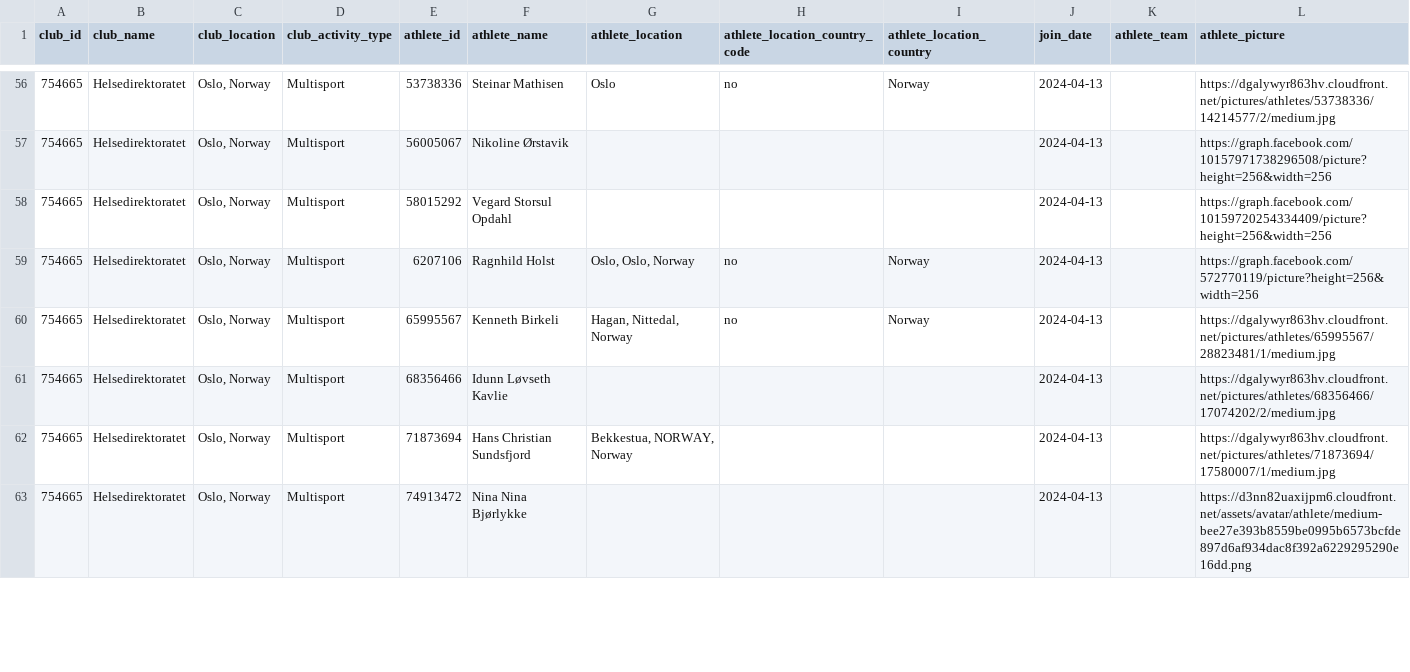
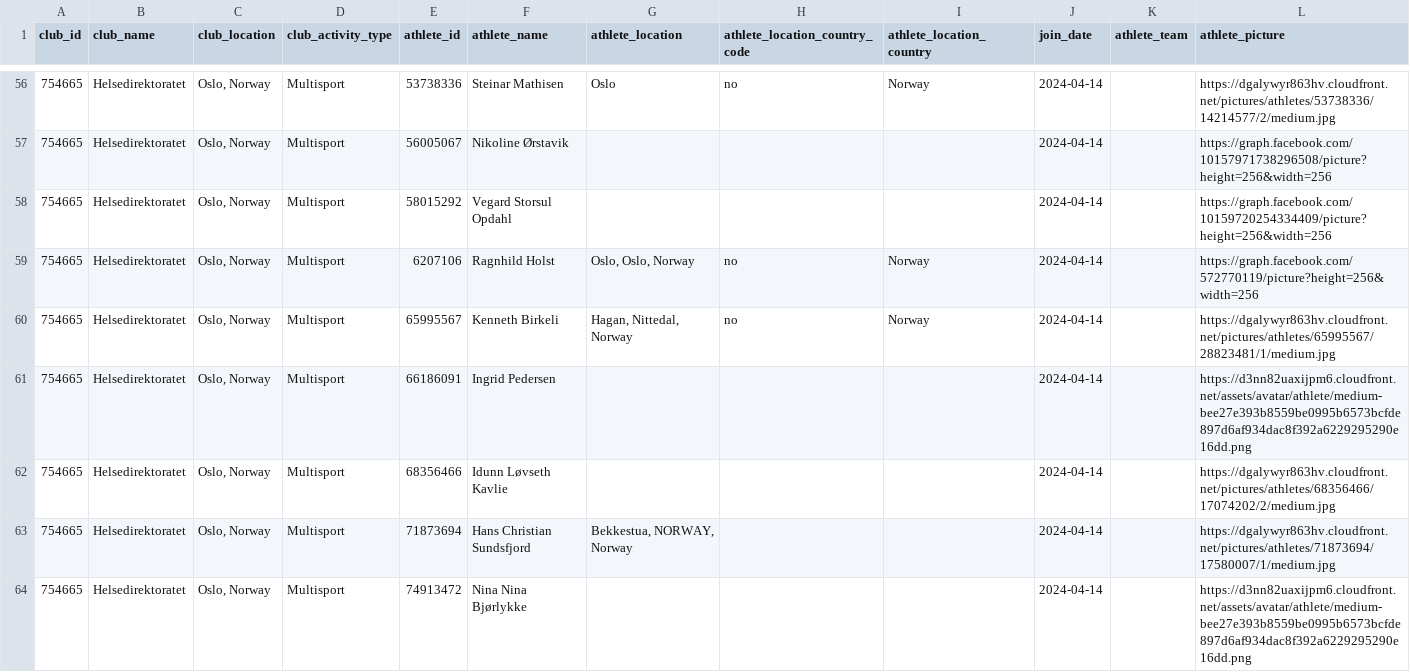
Before and after one commit to hdir/strava-club, a CSV file: data/skrap/club_members.csv, drawn as a sheet; only a part is shown, gaps mark what is left out; the diff covers the shown part only.

```diff
--- a/data/skrap/club_members.csv
+++ b/data/skrap/club_members.csv
@@ -56,8 +56,9 @@ club_id,club_name,club_location,club_activity_type,athlete_id,athlete_name,athle
-754665,Helsedirektoratet,"Oslo, Norway",Multisport,53738336,Steinar Mathisen,Oslo,no,Norway,2024-04-13,,https://dgalywyr863hv.cloudfront.net/pictures/athletes/53738336/14214577/2/medium.jpg
-754665,Helsedirektoratet,"Oslo, Norway",Multisport,56005067,Nikoline Ørstavik,,,,2024-04-13,,https://graph.facebook.com/10157971738296508/picture?height=256&width=256
-754665,Helsedirektoratet,"Oslo, Norway",Multisport,58015292,Vegard Storsul Opdahl,,,,2024-04-13,,https://graph.facebook.com/10159720254334409/picture?height=256&width=256
-754665,Helsedirektoratet,"Oslo, Norway",Multisport,6207106,Ragnhild Holst,"Oslo, Oslo, Norway",no,Norway,2024-04-13,,https://graph.facebook.com/572770119/picture?height=256&width=256
-754665,Helsedirektoratet,"Oslo, Norway",Multisport,65995567,Kenneth Birkeli,"Hagan, Nittedal, Norway",no,Norway,2024-04-13,,https://dgalywyr863hv.cloudfront.net/pictures/athletes/65995567/28823481/1/medium.jpg
-754665,Helsedirektoratet,"Oslo, Norway",Multisport,68356466,Idunn Løvseth Kavlie,,,,2024-04-13,,https://dgalywyr863hv.cloudfront.net/pictures/athletes/68356466/17074202/2/medium.jpg
-754665,Helsedirektoratet,"Oslo, Norway",Multisport,71873694,Hans Christian Sundsfjord,"Bekkestua, NORWAY, Norway",,,2024-04-13,,https://dgalywyr863hv.cloudfront.net/pictures/athletes/71873694/17580007/1/medium.jpg
-754665,Helsedirektoratet,"Oslo, Norway",Multisport,74913472,Nina Nina Bjørlykke,,,,2024-04-13,,https://d3nn82uaxijpm6.cloudfront.net/assets/avatar/athlete/medium-bee27e393b8559be0995b6573bcfde897d6af934dac8f392a6229295290e16dd.png
+754665,Helsedirektoratet,"Oslo, Norway",Multisport,53738336,Steinar Mathisen,Oslo,no,Norway,2024-04-14,,https://dgalywyr863hv.cloudfront.net/pictures/athletes/53738336/14214577/2/medium.jpg
+754665,Helsedirektoratet,"Oslo, Norway",Multisport,56005067,Nikoline Ørstavik,,,,2024-04-14,,https://graph.facebook.com/10157971738296508/picture?height=256&width=256
+754665,Helsedirektoratet,"Oslo, Norway",Multisport,58015292,Vegard Storsul Opdahl,,,,2024-04-14,,https://graph.facebook.com/10159720254334409/picture?height=256&width=256
+754665,Helsedirektoratet,"Oslo, Norway",Multisport,6207106,Ragnhild Holst,"Oslo, Oslo, Norway",no,Norway,2024-04-14,,https://graph.facebook.com/572770119/picture?height=256&width=256
+754665,Helsedirektoratet,"Oslo, Norway",Multisport,65995567,Kenneth Birkeli,"Hagan, Nittedal, Norway",no,Norway,2024-04-14,,https://dgalywyr863hv.cloudfront.net/pictures/athletes/65995567/28823481/1/medium.jpg
+754665,Helsedirektoratet,"Oslo, Norway",Multisport,66186091,Ingrid Pedersen,,,,2024-04-14,,https://d3nn82uaxijpm6.cloudfront.net/assets/avatar/athlete/medium-bee27e393b8559be0995b6573bcfde897d6af934dac8f392a6229295290e16dd.png
+754665,Helsedirektoratet,"Oslo, Norway",Multisport,68356466,Idunn Løvseth Kavlie,,,,2024-04-14,,https://dgalywyr863hv.cloudfront.net/pictures/athletes/68356466/17074202/2/medium.jpg
+754665,Helsedirektoratet,"Oslo, Norway",Multisport,71873694,Hans Christian Sundsfjord,"Bekkestua, NORWAY, Norway",,,2024-04-14,,https://dgalywyr863hv.cloudfront.net/pictures/athletes/71873694/17580007/1/medium.jpg
+754665,Helsedirektoratet,"Oslo, Norway",Multisport,74913472,Nina Nina Bjørlykke,,,,2024-04-14,,https://d3nn82uaxijpm6.cloudfront.net/assets/avatar/athlete/medium-bee27e393b8559be0995b6573bcfde897d6af934dac8f392a6229295290e16dd.png
```
Also changed, not shown: 62 edited cells elsewhere in this file, 1 other file.
